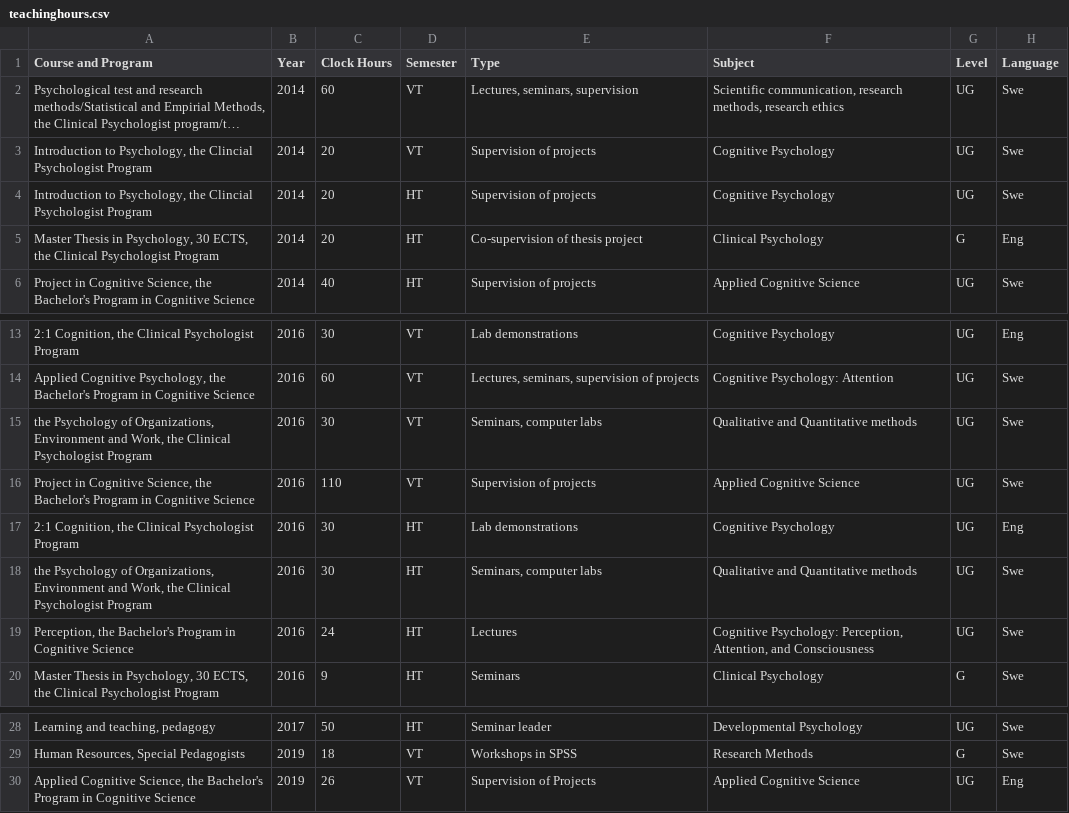
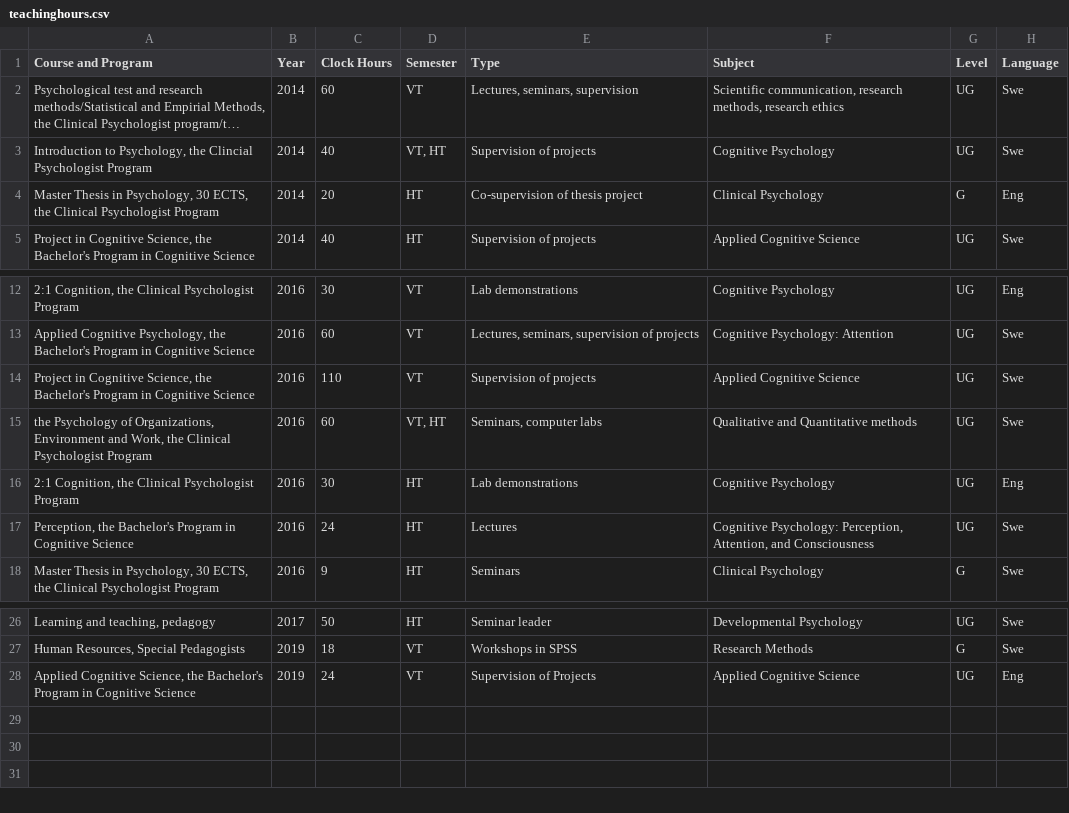
Before and after one commit to marsja/CV, a CSV file: Data/teachinghours.csv, drawn as a sheet; only a part is shown, gaps mark what is left out; long unchanged cells end in …; removed rows and columns are numbered as before the commit, all else as after; the diff names each change by its address in the sheet, - before the commit and + after, or states it on an @@ line.

Commit message:
Minor fixes, hours of teaching corrected, and the table is changed as well as page numbering corrected

```diff
--- a/Data/teachinghours.csv
+++ b/Data/teachinghours.csv
-C3 (Clock Hours): 20
+C3 (Clock Hours): 40
-D3 (Semester): VT
+D3 (Semester): VT, HT
-row 4: Introduction to Psychology, the Clincial Psychologist Program | 2014 | 20 | HT | Supervision of projects | Cognitive Psychology | UG | Swe
-row 15: the Psychology of Organizations, Environment and Work, the Clinical Psychologist Program | 2016 | 30 | VT | Seminars, computer labs | Qualitative and Quantitative methods | UG | Swe
+row 15: the Psychology of Organizations, Environment and Work, the Clinical Psychologist Program | 2016 | 60 | VT, HT | Seminars, computer labs | Qualitative and Quantitative methods | UG | Swe
-row 18: the Psychology of Organizations, Environment and Work, the Clinical Psychologist Program | 2016 | 30 | HT | Seminars, computer labs | Qualitative and Quantitative methods | UG | Swe
-C28 (Clock Hours): 26
+C28 (Clock Hours): 24
```
Also changed, not shown: 3 other files.
